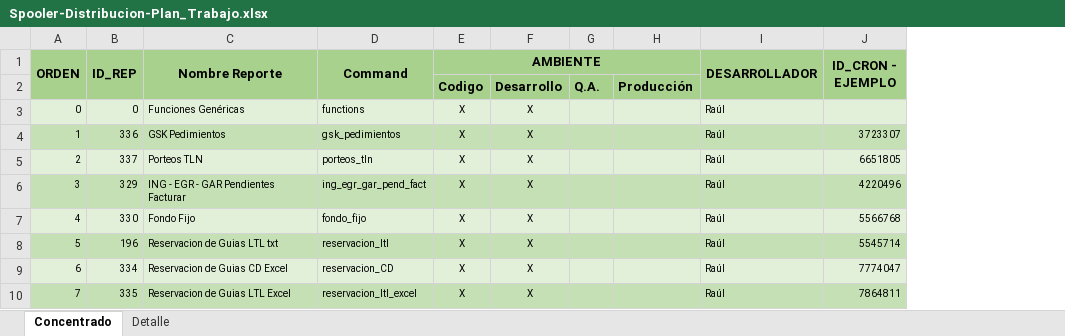
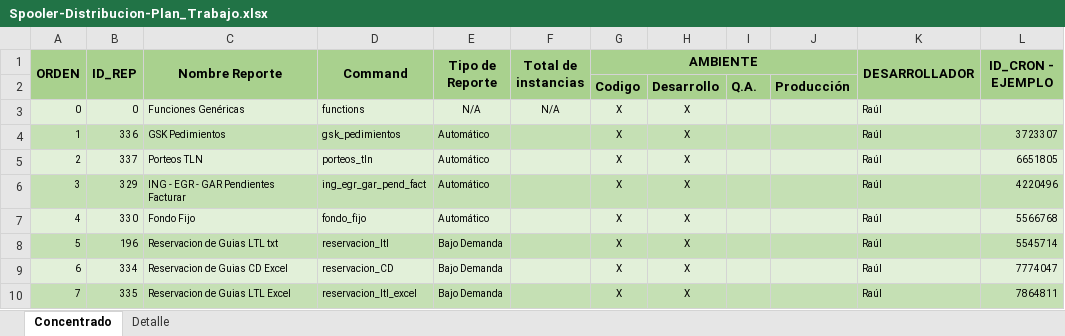
Before and after one commit to EnrikeMendez/migracion_spooler, an Excel workbook: 00-Documentacion/Spooler-Distribucion-Plan_Trabajo.xlsx, sheet Concentrado, drawn as a sheet; only a part is shown; values as stored, in another font and other column widths than the file's, no borders; the diff names each change by its address in the sheet, - before the commit and + after, or states it on an @@ line.

Commit message:
Se actualiza plan de trabajo

```diff
--- a/00-Documentacion/Spooler-Distribucion-Plan_Trabajo.xlsx (sheet Concentrado)
+++ b/00-Documentacion/Spooler-Distribucion-Plan_Trabajo.xlsx (sheet Concentrado)
+column E (Tipo de Reporte), rows 3-10: N/A | Automático | Automático | Automático | Automático | Bajo Demanda | Bajo Demanda | Bajo Demanda
+column F (Total de instancias), row 3: N/A
```
